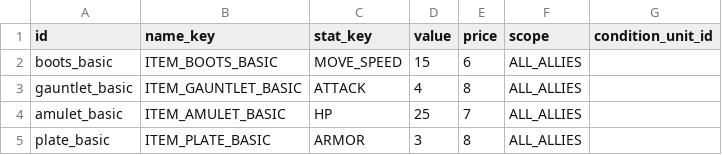
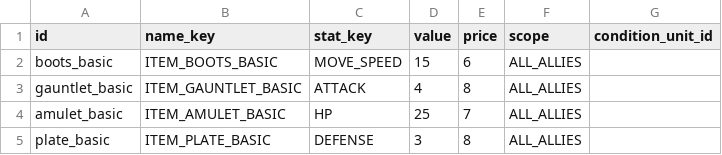
Before and after one commit to dldudcks91/TheSevenAutoBattle, a CSV file: src/data/items/items.csv, drawn as a sheet.

```diff
--- a/src/data/items/items.csv
+++ b/src/data/items/items.csv
@@ -4,2 +4,2 @@ gauntlet_basic,ITEM_GAUNTLET_BASIC,ATTACK,4,8,ALL_ALLIES,
 amulet_basic,ITEM_AMULET_BASIC,HP,25,7,ALL_ALLIES,
-plate_basic,ITEM_PLATE_BASIC,ARMOR,3,8,ALL_ALLIES,
+plate_basic,ITEM_PLATE_BASIC,DEFENSE,3,8,ALL_ALLIES,
```
Also changed, not shown: src/data/i18n/text.csv, src/data/units/units.csv, 29 other files.
